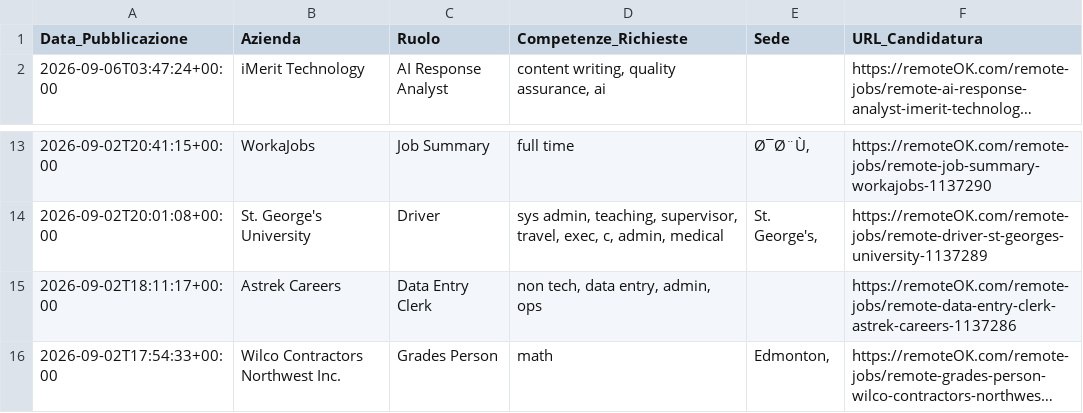
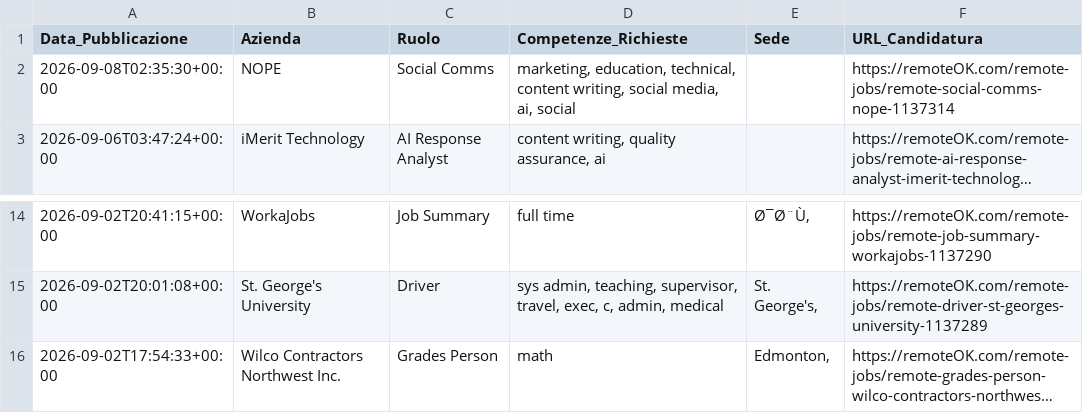
Before and after one commit to fformigoniff-sys/open-b2b-datasets-ai-market-intelligence, a CSV file: remote_jobs_dataset.csv, drawn as a sheet; only a part is shown, gaps mark what is left out; long unchanged cells end in …; removed rows and columns are numbered as before the commit, all else as after; the diff names each change by its address in the sheet, - before the commit and + after, or states it on an @@ line.

```diff
--- a/remote_jobs_dataset.csv
+++ b/remote_jobs_dataset.csv
+row 2: 2026-09-08T02:35:30+00:00 | NOPE | Social Comms | marketing, education, technical, content writing, social media, ai, social |  | https://remoteOK.com/remote-jobs/remote-social-comms-nope-1137314
-row 15: 2026-09-02T18:11:17+00:00 | Astrek Careers | Data Entry Clerk | non tech, data entry, admin, ops |  | https://remoteOK.com/remote-jobs/remote-data-entry-clerk-astrek-careers-1137286
```
Also changed, not shown: crypto_fintech_dataset.csv, tech_stack_dataset.csv.
